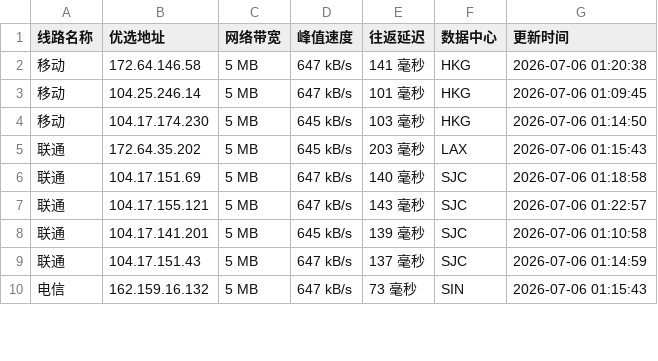
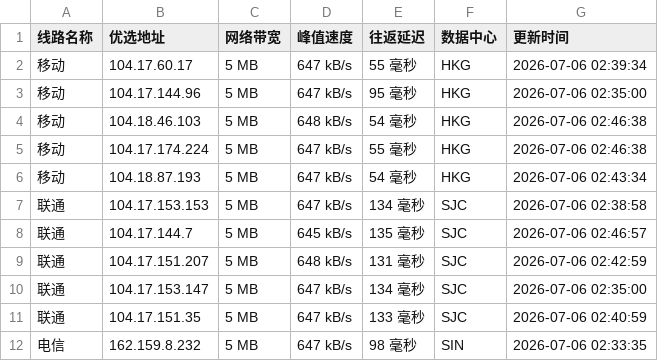
Before and after one commit to 748171997rui-afk/cfipyx, a CSV file: cfip.csv, drawn as a sheet; only a part is shown; the diff covers the shown part only.

```diff
--- a/cfip.csv
+++ b/cfip.csv
@@ -1,10 +1,12 @@
 线路名称,优选地址,网络带宽,峰值速度,往返延迟,数据中心,更新时间
-移动,172.64.146.58,5 MB,647 kB/s,141 毫秒,HKG,2026-07-06 01:20:38
-移动,104.25.246.14,5 MB,647 kB/s,101 毫秒,HKG,2026-07-06 01:09:45
-移动,104.17.174.230,5 MB,645 kB/s,103 毫秒,HKG,2026-07-06 01:14:50
-联通,172.64.35.202,5 MB,645 kB/s,203 毫秒,LAX,2026-07-06 01:15:43
-联通,104.17.151.69,5 MB,647 kB/s,140 毫秒,SJC,2026-07-06 01:18:58
-联通,104.17.155.121,5 MB,647 kB/s,143 毫秒,SJC,2026-07-06 01:22:57
-联通,104.17.141.201,5 MB,645 kB/s,139 毫秒,SJC,2026-07-06 01:10:58
-联通,104.17.151.43,5 MB,647 kB/s,137 毫秒,SJC,2026-07-06 01:14:59
-电信,162.159.16.132,5 MB,647 kB/s,73 毫秒,SIN,2026-07-06 01:15:43
+移动,104.17.60.17,5 MB,647 kB/s,55 毫秒,HKG,2026-07-06 02:39:34
+移动,104.17.144.96,5 MB,647 kB/s,95 毫秒,HKG,2026-07-06 02:35:00
+移动,104.18.46.103,5 MB,648 kB/s,54 毫秒,HKG,2026-07-06 02:46:38
+移动,104.17.174.224,5 MB,647 kB/s,55 毫秒,HKG,2026-07-06 02:46:38
+移动,104.18.87.193,5 MB,647 kB/s,54 毫秒,HKG,2026-07-06 02:43:34
+联通,104.17.153.153,5 MB,647 kB/s,134 毫秒,SJC,2026-07-06 02:38:58
+联通,104.17.144.7,5 MB,645 kB/s,135 毫秒,SJC,2026-07-06 02:46:57
+联通,104.17.151.207,5 MB,648 kB/s,131 毫秒,SJC,2026-07-06 02:42:59
+联通,104.17.153.147,5 MB,647 kB/s,134 毫秒,SJC,2026-07-06 02:35:00
+联通,104.17.151.35,5 MB,647 kB/s,133 毫秒,SJC,2026-07-06 02:40:59
+电信,162.159.8.232,5 MB,647 kB/s,98 毫秒,SIN,2026-07-06 02:33:35
```
Also changed, not shown: 14 edited cells elsewhere in this file, 1 other file.
